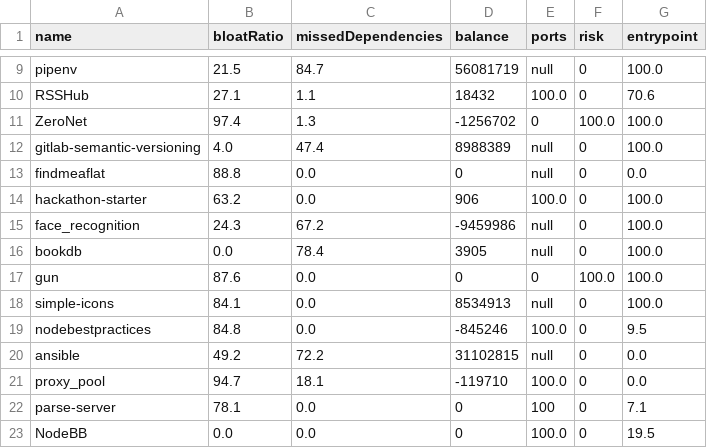
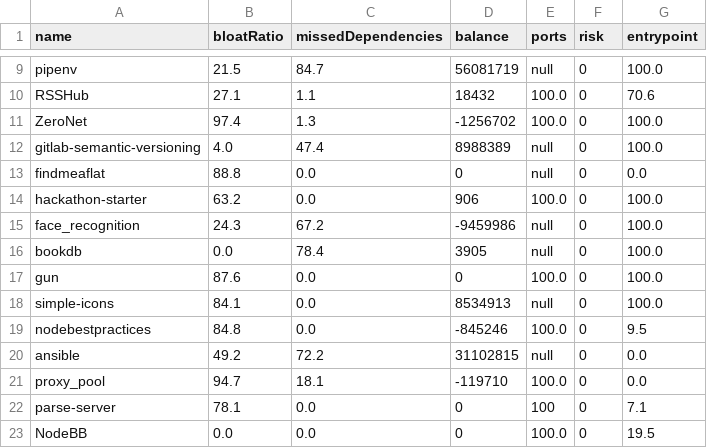
Before and after one commit to filipefigcorreia/hermit-study, a CSV file: res/evaluations.csv, drawn as a sheet; only a part is shown, gaps mark what is left out.

Commit message:
Fixed wrong data

```diff
--- a/res/evaluations.csv
+++ b/res/evaluations.csv
@@ -10,3 +10,3 @@ pipenv;21.5;84.7;56081719;null;0;100.0
 RSSHub;27.1;1.1;18432;100.0;0;70.6
-ZeroNet;97.4;1.3;-1256702;0;100.0;100.0
+ZeroNet;97.4;1.3;-1256702;100.0;0;100.0
 gitlab-semantic-versioning;4.0;47.4;8988389;null;0;100.0
@@ -16,3 +16,3 @@ face_recognition;24.3;67.2;-9459986;null;0;100.0
 bookdb;0.0;78.4;3905;null;0;100.0
-gun;87.6;0.0;0;0;100.0;100.0
+gun;87.6;0.0;0;100.0;0;100.0
 simple-icons;84.1;0.0;8534913;null;0;100.0
```
